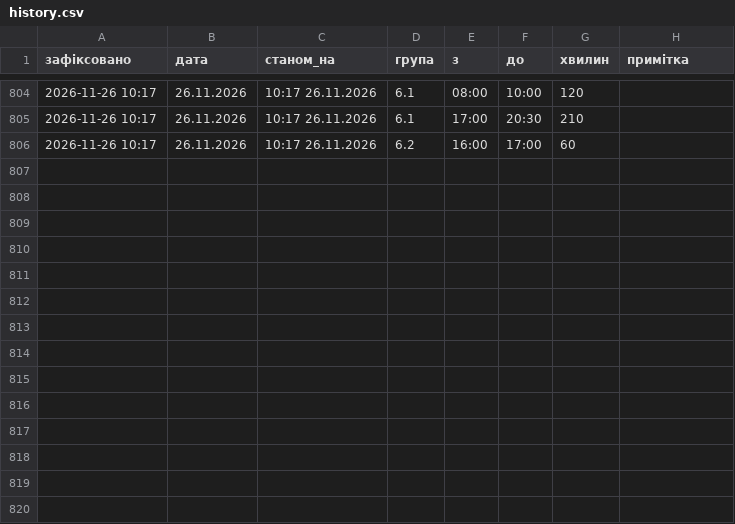
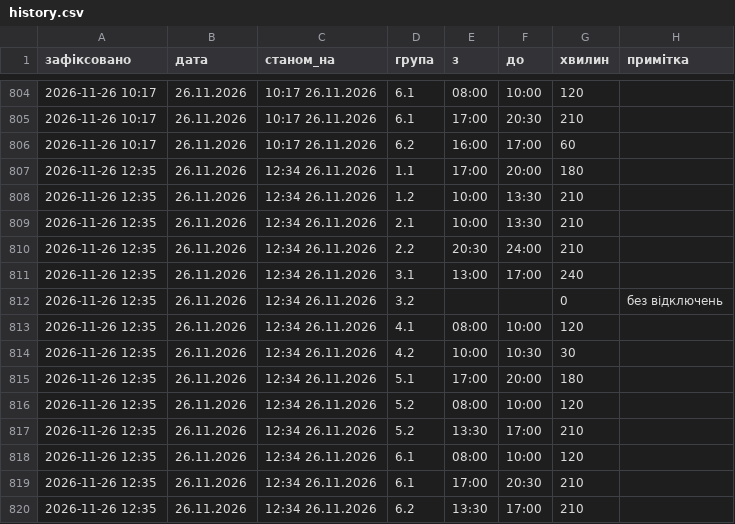
Before and after one commit to creaturesees/loebot, a CSV file: history.csv, drawn as a sheet; only a part is shown, gaps mark what is left out; the diff names each change by its address in the sheet, - before the commit and + after, or states it on an @@ line.

```diff
--- a/history.csv
+++ b/history.csv
+row 807: 2026-11-26 12:35 | 26.11.2026 | 12:34 26.11.2026 | 1.1 | 17:00 | 20:00 | 180
+row 808: 2026-11-26 12:35 | 26.11.2026 | 12:34 26.11.2026 | 1.2 | 10:00 | 13:30 | 210
+row 809: 2026-11-26 12:35 | 26.11.2026 | 12:34 26.11.2026 | 2.1 | 10:00 | 13:30 | 210
+row 810: 2026-11-26 12:35 | 26.11.2026 | 12:34 26.11.2026 | 2.2 | 20:30 | 24:00 | 210
+row 811: 2026-11-26 12:35 | 26.11.2026 | 12:34 26.11.2026 | 3.1 | 13:00 | 17:00 | 240
+row 812: 2026-11-26 12:35 | 26.11.2026 | 12:34 26.11.2026 | 3.2 |  |  | 0 | без відключень
+row 813: 2026-11-26 12:35 | 26.11.2026 | 12:34 26.11.2026 | 4.1 | 08:00 | 10:00 | 120
+row 814: 2026-11-26 12:35 | 26.11.2026 | 12:34 26.11.2026 | 4.2 | 10:00 | 10:30 | 30
+row 815: 2026-11-26 12:35 | 26.11.2026 | 12:34 26.11.2026 | 5.1 | 17:00 | 20:00 | 180
+row 816: 2026-11-26 12:35 | 26.11.2026 | 12:34 26.11.2026 | 5.2 | 08:00 | 10:00 | 120
+row 817: 2026-11-26 12:35 | 26.11.2026 | 12:34 26.11.2026 | 5.2 | 13:30 | 17:00 | 210
+row 818: 2026-11-26 12:35 | 26.11.2026 | 12:34 26.11.2026 | 6.1 | 08:00 | 10:00 | 120
+row 819: 2026-11-26 12:35 | 26.11.2026 | 12:34 26.11.2026 | 6.1 | 17:00 | 20:30 | 210
+row 820: 2026-11-26 12:35 | 26.11.2026 | 12:34 26.11.2026 | 6.2 | 13:30 | 17:00 | 210
```
Also changed, not shown: 2 other files.
